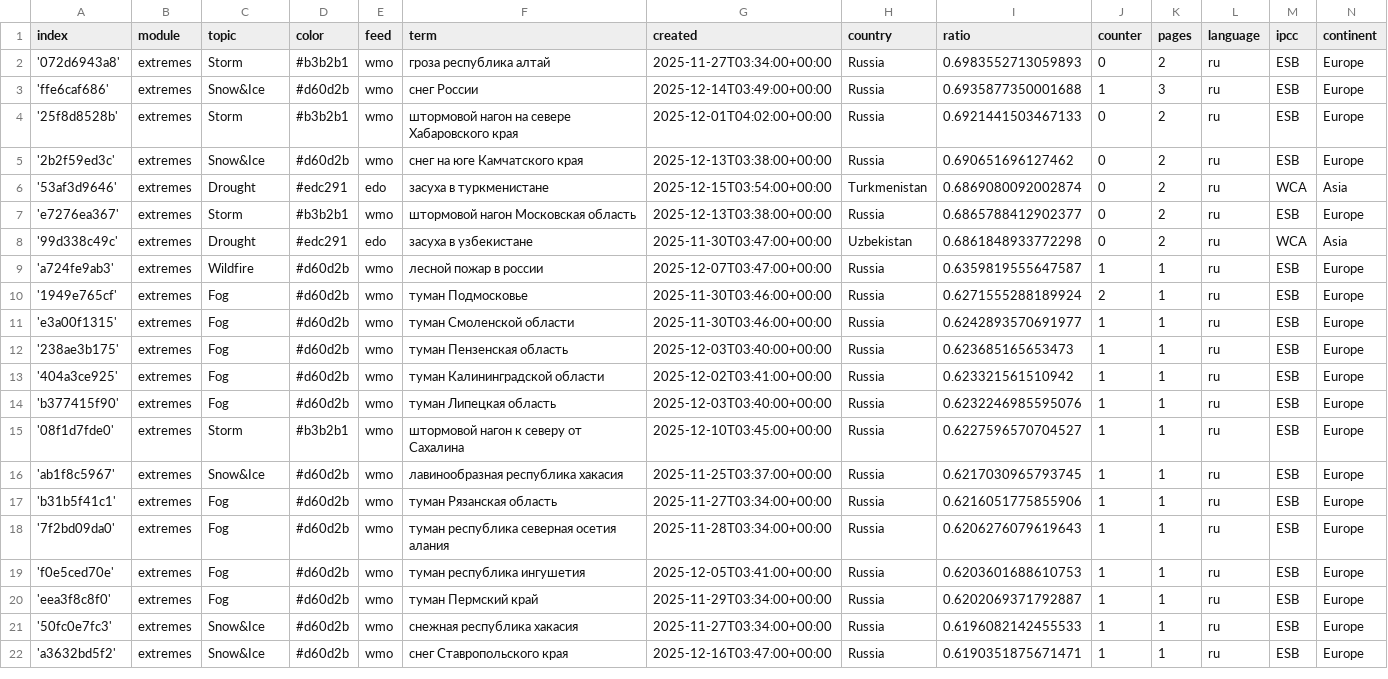
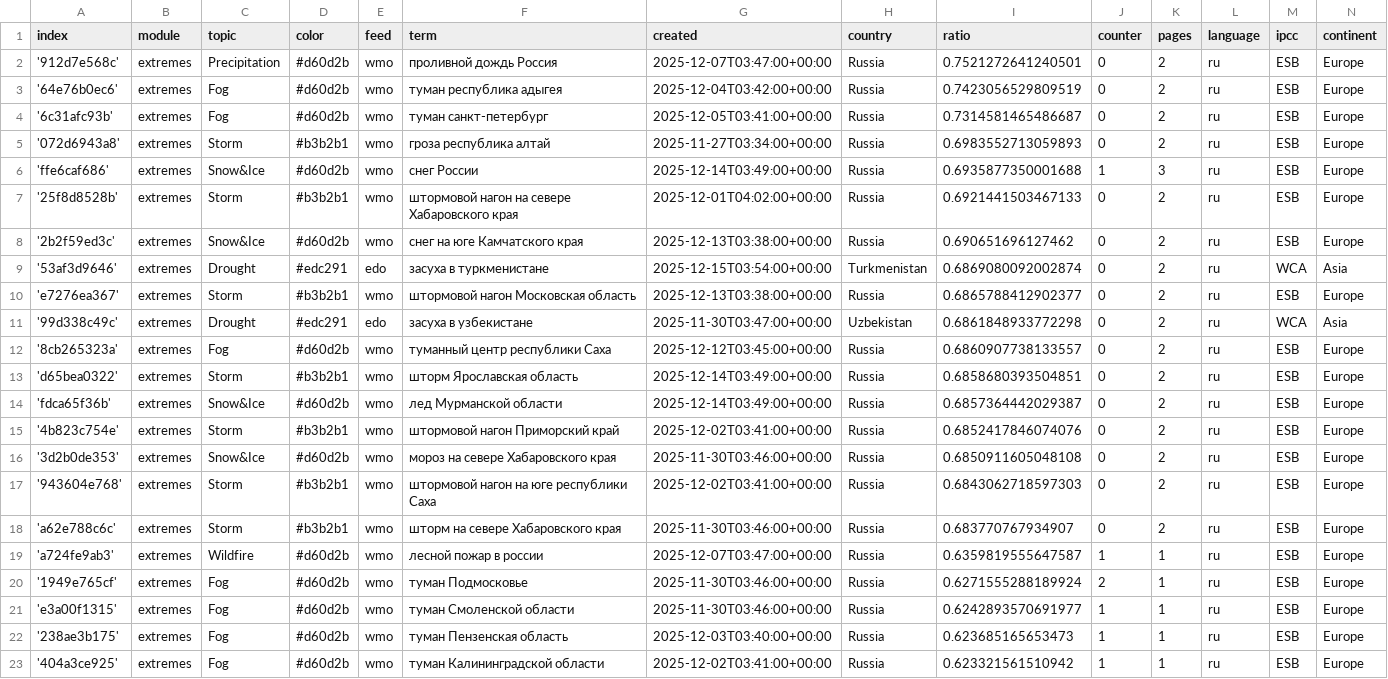
Before and after one commit to Leoniews/russianExtremes, a CSV file: terms.csv, drawn as a sheet; only a part is shown; the shorter side is filled out with more unchanged rows.

Commit message:
Commit from GitHub Actions (import:0.0)

```diff
--- a/terms.csv
+++ b/terms.csv
@@ -1,2 +1,5 @@
 index,module,topic,color,feed,term,created,country,ratio,counter,pages,language,ipcc,continent
+'912d7e568c',extremes,Precipitation,#d60d2b,wmo,проливной дождь Россия,2025-12-07T03:47:00+00:00,Russia,0.7521272641240501,0,2,ru,ESB,Europe
+'64e76b0ec6',extremes,Fog,#d60d2b,wmo,туман республика адыгея,2025-12-04T03:42:00+00:00,Russia,0.7423056529809519,0,2,ru,ESB,Europe
+'6c31afc93b',extremes,Fog,#d60d2b,wmo,туман санкт-петербург,2025-12-05T03:41:00+00:00,Russia,0.7314581465486687,0,2,ru,ESB,Europe
 '072d6943a8',extremes,Storm,#b3b2b1,wmo,гроза республика алтай,2025-11-27T03:34:00+00:00,Russia,0.6983552713059893,0,2,ru,ESB,Europe
@@ -8,2 +11,9 @@ index,module,topic,color,feed,term,created,country,ratio,counter,pages,language,
 '99d338c49c',extremes,Drought,#edc291,edo,засуха в узбекистане,2025-11-30T03:47:00+00:00,Uzbekistan,0.6861848933772298,0,2,ru,WCA,Asia
+'8cb265323a',extremes,Fog,#d60d2b,wmo,туманный центр республики Саха,2025-12-12T03:45:00+00:00,Russia,0.6860907738133557,0,2,ru,ESB,Europe
+'d65bea0322',extremes,Storm,#b3b2b1,wmo,шторм Ярославская область,2025-12-14T03:49:00+00:00,Russia,0.6858680393504851,0,2,ru,ESB,Europe
+'fdca65f36b',extremes,Snow&Ice,#d60d2b,wmo,лед Мурманской области,2025-12-14T03:49:00+00:00,Russia,0.6857364442029387,0,2,ru,ESB,Europe
+'4b823c754e',extremes,Storm,#b3b2b1,wmo,штормовой нагон Приморский край,2025-12-02T03:41:00+00:00,Russia,0.6852417846074076,0,2,ru,ESB,Europe
+'3d2b0de353',extremes,Snow&Ice,#d60d2b,wmo,мороз на севере Хабаровского края,2025-11-30T03:46:00+00:00,Russia,0.6850911605048108,0,2,ru,ESB,Europe
+'943604e768',extremes,Storm,#b3b2b1,wmo,штормовой нагон на юге республики Саха,2025-12-02T03:41:00+00:00,Russia,0.6843062718597303,0,2,ru,ESB,Europe
+'a62e788c6c',extremes,Storm,#b3b2b1,wmo,шторм на севере Хабаровского края,2025-11-30T03:46:00+00:00,Russia,0.683770767934907,0,2,ru,ESB,Europe
 'a724fe9ab3',extremes,Wildfire,#d60d2b,wmo,лесной пожар в россии,2025-12-07T03:47:00+00:00,Russia,0.6359819555647587,1,1,ru,ESB,Europe
```
